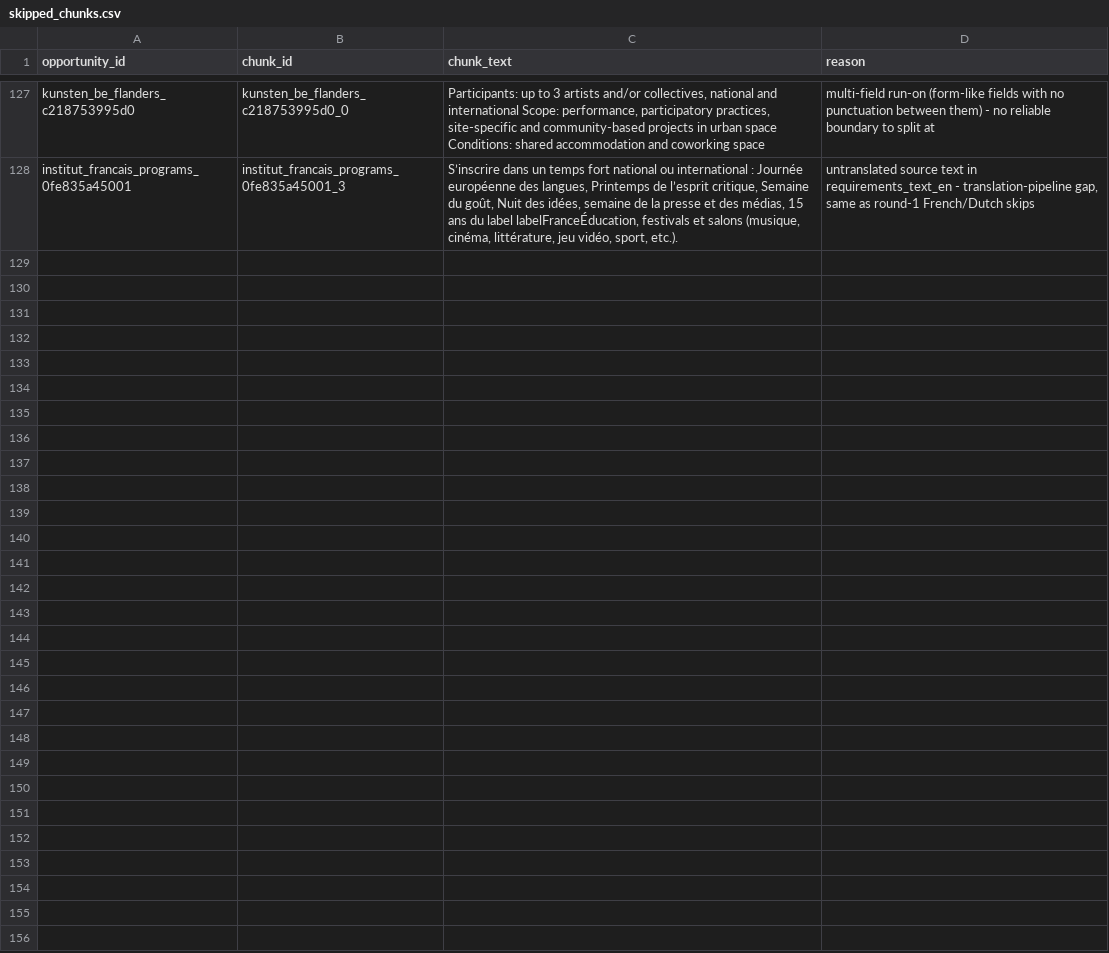
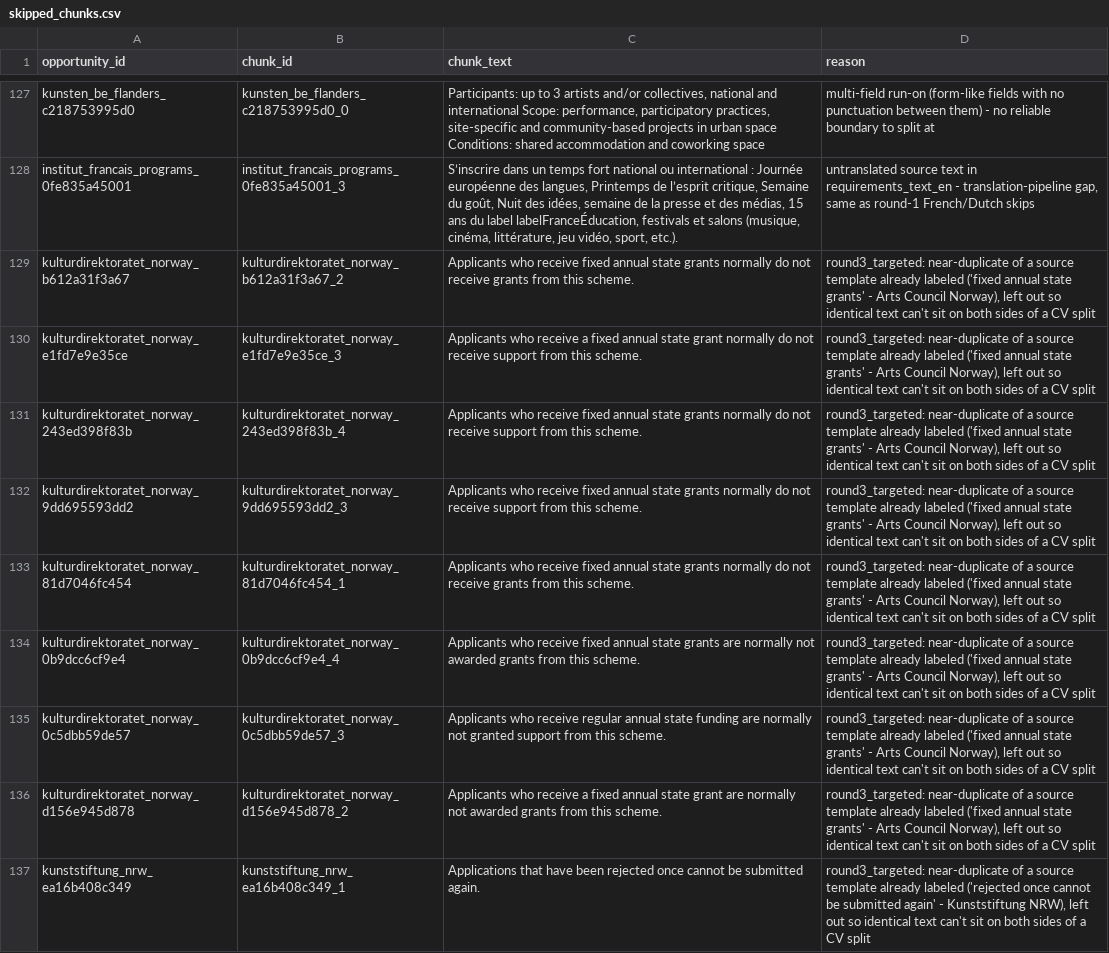
Before and after one commit to Lucaisok/open_art, a CSV file: dataset/labels/skipped_chunks.csv, drawn as a sheet; only a part is shown, gaps mark what is left out.

Commit message:
add more labels

```diff
--- a/dataset/labels/skipped_chunks.csv
+++ b/dataset/labels/skipped_chunks.csv
@@ -128 +128,10 @@ kunsten_be_flanders_c218753995d0,kunsten_be_flanders_c218753995d0_0,"Participant
 institut_francais_programs_0fe835a45001,institut_francais_programs_0fe835a45001_3,"S’inscrire dans un temps fort national ou international : Journée européenne des langues, Printemps de l’esprit critique, Semaine du goût, Nuit des idées, semaine de la presse et des médias, 15 ans du label labelFranceÉducation, festivals et salons (musique, cinéma, littérature, jeu vidéo, sport, etc.).","untranslated source text in requirements_text_en - translation-pipeline gap, same as round-1 French/Dutch skips"
+kulturdirektoratet_norway_b612a31f3a67,kulturdirektoratet_norway_b612a31f3a67_2,Applicants who receive fixed annual state grants normally do not receive grants from this scheme.,"round3_targeted: near-duplicate of a source template already labeled ('fixed annual state grants' - Arts Council Norway), left out so identical text can't sit on both sides of a CV split"
+kulturdirektoratet_norway_e1fd7e9e35ce,kulturdirektoratet_norway_e1fd7e9e35ce_3,Applicants who receive a fixed annual state grant normally do not receive support from this scheme.,"round3_targeted: near-duplicate of a source template already labeled ('fixed annual state grants' - Arts Council Norway), left out so identical text can't sit on both sides of a CV split"
+kulturdirektoratet_norway_243ed398f83b,kulturdirektoratet_norway_243ed398f83b_4,Applicants who receive fixed annual state grants normally do not receive support from this scheme.,"round3_targeted: near-duplicate of a source template already labeled ('fixed annual state grants' - Arts Council Norway), left out so identical text can't sit on both sides of a CV split"
+kulturdirektoratet_norway_9dd695593dd2,kulturdirektoratet_norway_9dd695593dd2_3,Applicants who receive fixed annual state grants normally do not receive support from this scheme.,"round3_targeted: near-duplicate of a source template already labeled ('fixed annual state grants' - Arts Council Norway), left out so identical text can't sit on both sides of a CV split"
+kulturdirektoratet_norway_81d7046fc454,kulturdirektoratet_norway_81d7046fc454_1,Applicants who receive fixed annual state grants normally do not receive grants from this scheme.,"round3_targeted: near-duplicate of a source template already labeled ('fixed annual state grants' - Arts Council Norway), left out so identical text can't sit on both sides of a CV split"
+kulturdirektoratet_norway_0b9dcc6cf9e4,kulturdirektoratet_norway_0b9dcc6cf9e4_4,Applicants who receive fixed annual state grants are normally not awarded grants from this scheme.,"round3_targeted: near-duplicate of a source template already labeled ('fixed annual state grants' - Arts Council Norway), left out so identical text can't sit on both sides of a CV split"
+kulturdirektoratet_norway_0c5dbb59de57,kulturdirektoratet_norway_0c5dbb59de57_3,Applicants who receive regular annual state funding are normally not granted support from this scheme.,"round3_targeted: near-duplicate of a source template already labeled ('fixed annual state grants' - Arts Council Norway), left out so identical text can't sit on both sides of a CV split"
+kulturdirektoratet_norway_d156e945d878,kulturdirektoratet_norway_d156e945d878_2,Applicants who receive a fixed annual state grant are normally not awarded grants from this scheme.,"round3_targeted: near-duplicate of a source template already labeled ('fixed annual state grants' - Arts Council Norway), left out so identical text can't sit on both sides of a CV split"
+kunststiftung_nrw_ea16b408c349,kunststiftung_nrw_ea16b408c349_1,Applications that have been rejected once cannot be submitted again.,"round3_targeted: near-duplicate of a source template already labeled ('rejected once cannot be submitted again' - Kunststiftung NRW), left out so identical text can't sit on both sides of a CV split"
```
Also changed, not shown: 19 other files.
